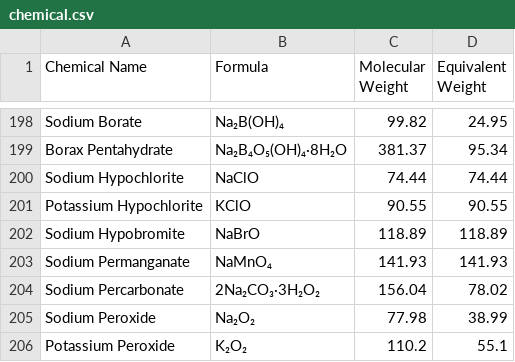
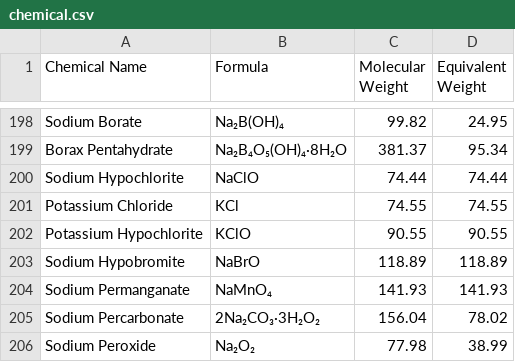
Before and after one commit to Rony789-roin/chemistry-calculator, a CSV file: chemical.csv, drawn as a sheet; only a part is shown, gaps mark what is left out; the shorter side is filled out with more unchanged rows; the diff names each change by its address in the sheet, - before the commit and + after, or states it on an @@ line.

Commit message:
Update chemical.csv

```diff
--- a/chemical.csv
+++ b/chemical.csv
+row 201: Potassium Chloride | KCl | 74.55 | 74.55
```
